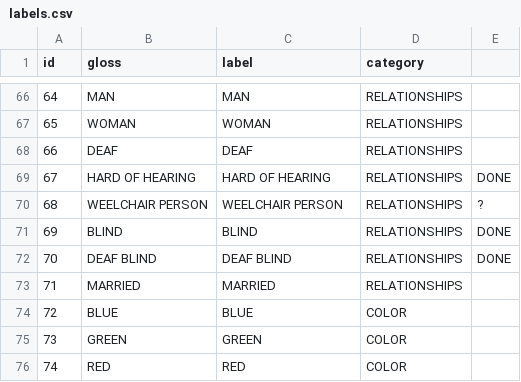
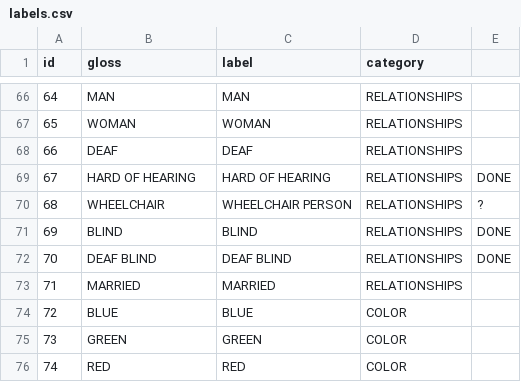
Before and after one commit to JarrettTo/TinyFSL, a CSV file: fsl-105/labels.csv, drawn as a sheet; only a part is shown, gaps mark what is left out.

```diff
--- a/fsl-105/labels.csv
+++ b/fsl-105/labels.csv
@@ -69,3 +69,3 @@
 67,HARD OF HEARING,HARD OF HEARING,RELATIONSHIPS,DONE
-68,WEELCHAIR PERSON,WEELCHAIR PERSON,RELATIONSHIPS,?
+68,WHEELCHAIR,WHEELCHAIR PERSON,RELATIONSHIPS,?
 69,BLIND,BLIND,RELATIONSHIPS,DONE
```
Also changed, not shown: fsl-105/test.csv, fsl-105/train.csv.
